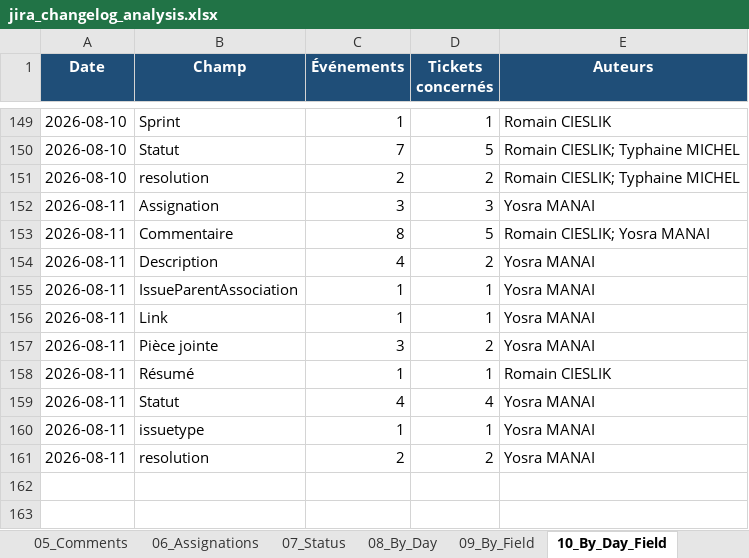
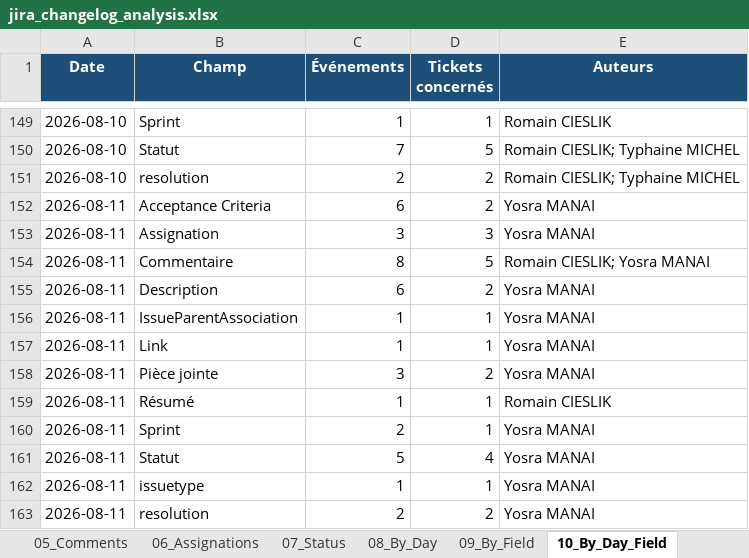
Before and after one commit to Romano-de-la-vega/reporting-jira, an Excel workbook: jira_changelog_analysis.xlsx, sheet 10_By_Day_Field, drawn as a sheet; only a part is shown, gaps mark what is left out; values as stored, in another font and other column widths than the file's, no borders; addresses are those after the commit; the diff names each change by its address in the sheet, - before the commit and + after, or states it on an @@ line.

```diff
--- a/jira_changelog_analysis.xlsx (sheet 10_By_Day_Field)
+++ b/jira_changelog_analysis.xlsx (sheet 10_By_Day_Field)
+row 152: 2026-08-11 | Acceptance Criteria | 6 | 2 | Yosra MANAI
-C155 (Événements): 4
+C155 (Événements): 6
+row 160: 2026-08-11 | Sprint | 2 | 1 | Yosra MANAI
-C161 (Événements): 4
+C161 (Événements): 5
```
Also changed, not shown: sheet 01_Timeline, sheet 04_Desc_AC, sheet 03_Current_Issues, sheet 00_Period_Overview, sheet 02_Tickets, sheet 00_Dashboard, 4 more sheets, charts or pictures, 2 other files.
